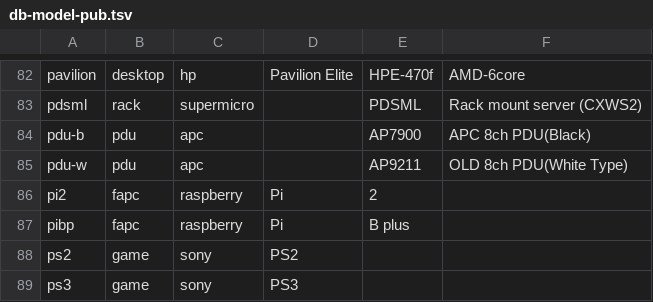
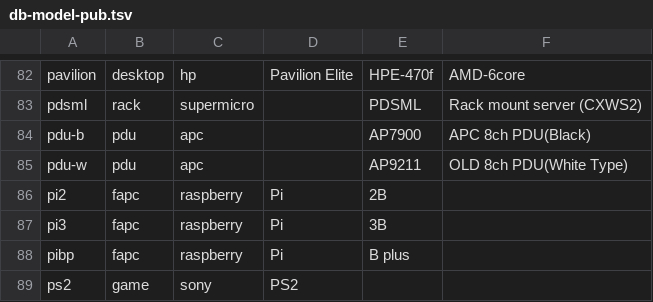
Before and after one commit to ciax/cfg.pub, a TSV file: db/db-model-pub.tsv, drawn as a sheet; only a part is shown, gaps mark what is left out; the shorter side is filled out with more unchanged rows.

Commit message:
expand gsheet and update db

```diff
--- a/db/db-model-pub.tsv
+++ b/db/db-model-pub.tsv
@@ -85,3 +85,4 @@ pdu-b	pdu	apc		AP7900	APC 8ch PDU(Black)
 pdu-w	pdu	apc		AP9211	OLD 8ch PDU(White Type)	
-pi2	fapc	raspberry	Pi	2		
+pi2	fapc	raspberry	Pi	2B		
+pi3	fapc	raspberry	Pi	3B		
 pibp	fapc	raspberry	Pi	B plus		
```
